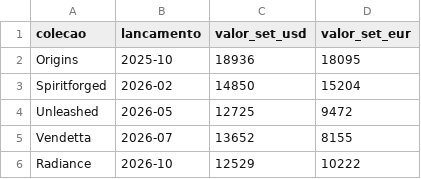
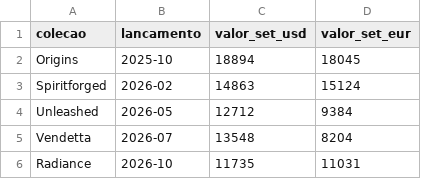
Before and after one commit to Richie5SJ/RB-market-check, a CSV file: data/sets.csv, drawn as a sheet.

```diff
--- a/data/sets.csv
+++ b/data/sets.csv
@@ -1,6 +1,6 @@
 colecao,lancamento,valor_set_usd,valor_set_eur
-Origins,2025-10,18936,18095
-Spiritforged,2026-02,14850,15204
-Unleashed,2026-05,12725,9472
-Vendetta,2026-07,13652,8155
-Radiance,2026-10,12529,10222
+Origins,2025-10,18894,18045
+Spiritforged,2026-02,14863,15124
+Unleashed,2026-05,12712,9384
+Vendetta,2026-07,13548,8204
+Radiance,2026-10,11735,11031
```
Also changed, not shown: data/boosters.csv, data/cartas.csv, 2 other files.
